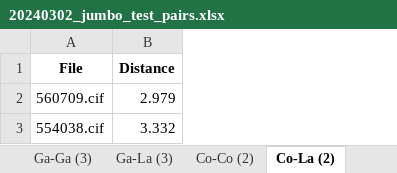
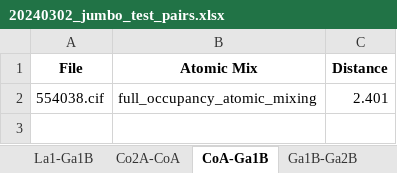
Before and after one commit to bobleesj/cif-bond-analyzer, an Excel workbook: 20240302_jumbo_test/output/20240302_jumbo_test_pairs.xlsx, sheet CoA-Ga1B, drawn as a sheet; values as stored, in another font and other column widths than the file's, no borders; removed rows and columns are numbered as before the commit, all else as after; the diff names each change by its address in the sheet, - before the commit and + after, or states it on an @@ line.

```diff
--- a/20240302_jumbo_test/output/20240302_jumbo_test_pairs.xlsx (sheet CoA-Ga1B)
+++ b/20240302_jumbo_test/output/20240302_jumbo_test_pairs.xlsx (sheet CoA-Ga1B)
-sheet tab: Ga-La (3)
+sheet tab: La1-Ga1B
-sheet tab: Co-Co (2)
+sheet tab: Co2A-CoA
-sheet tab: Co-La (2)
+sheet tab: CoA-Ga1B
+column B (Atomic Mix), row 2: full_occupancy_atomic_mixing
-row 2: 560709.cif | 2.979
-C2 (Distance): 3.332
+C2 (Distance): 2.401
```
Also changed, not shown: sheet Ga1B-Ga2B, sheet Co2A-Ga1B, sheet Rh-SbI, sheet Rh-SbII, sheet SbI-SbII, sheet La1-Ga1, 11 more sheets, other sheet tabs, 20240307_mendeleev_test/output/20240307_mendeleev_test_pairs.xlsx, 13 other files.
